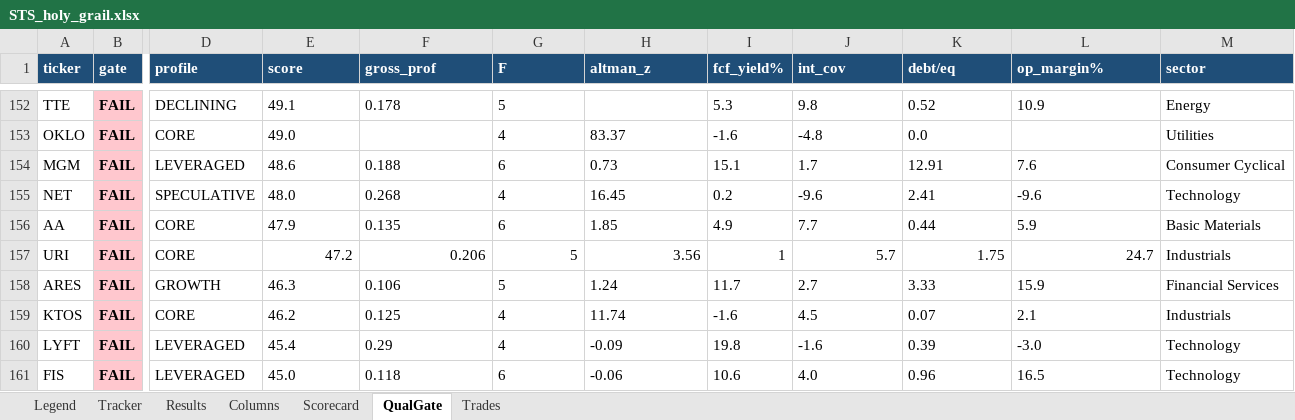
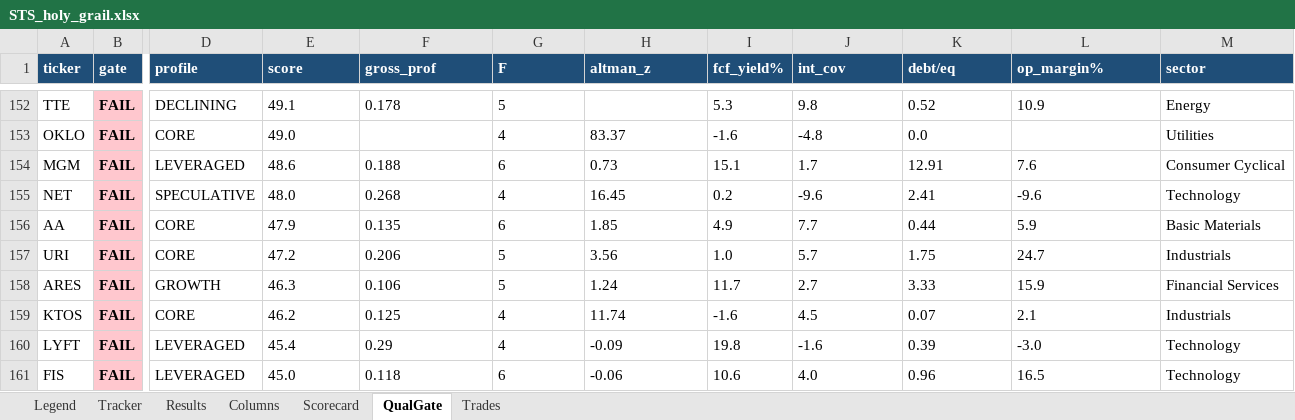
Before and after one commit to gjv-81/slowswing, an Excel workbook: STS_holy_grail.xlsx, sheet QualGate, drawn as a sheet; only a part is shown, gaps mark what is left out; values as stored, in another font and other column widths than the file's, no borders; the diff names each change by its address in the sheet, - before the commit and + after, or states it on an @@ line.

```diff
--- a/STS_holy_grail.xlsx (sheet QualGate)
+++ b/STS_holy_grail.xlsx (sheet QualGate)
-E157:H157 alignment: right
+E157:H157 alignment: left
-I157 (fcf_yield%): 1
+I157 (fcf_yield%): 1.0
-J157:L157 alignment: right
+J157:L157 alignment: left
```
Also changed, not shown: sheet Trades, sts_ml_paper_tracker.xlsx, 3 other files.
